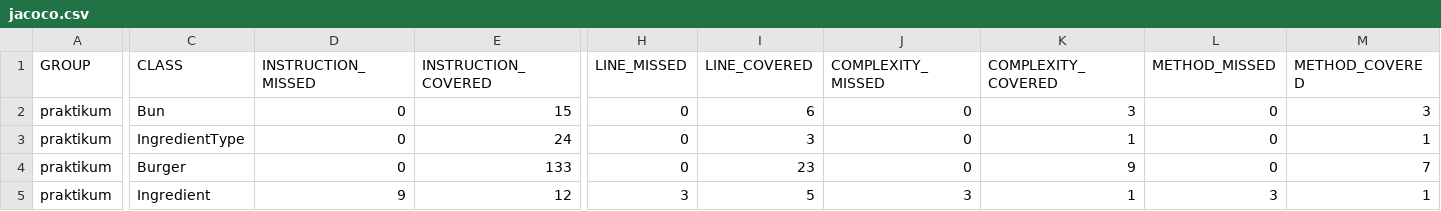
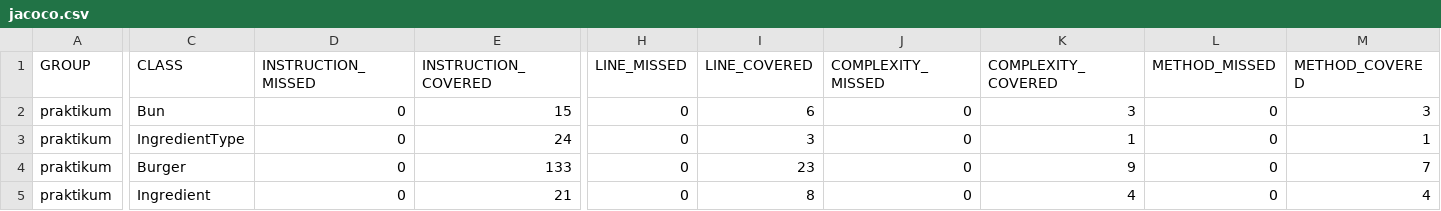
Before and after one commit to yandex-praktikum/QA-java-diplom-1, a CSV file: target/site/jacoco/jacoco.csv, drawn as a sheet; only a part is shown, gaps mark what is left out; the diff names each change by its address in the sheet, - before the commit and + after, or states it on an @@ line.

Commit message:
Added tests for Ingredient and IngredientType classes. Removed .idea package

```diff
--- a/target/site/jacoco/jacoco.csv
+++ b/target/site/jacoco/jacoco.csv
-D5 (INSTRUCTION_MISSED): 9
+D5 (INSTRUCTION_MISSED): 0
-E5 (INSTRUCTION_COVERED): 12
+E5 (INSTRUCTION_COVERED): 21
-H5 (LINE_MISSED): 3
+H5 (LINE_MISSED): 0
-I5 (LINE_COVERED): 5
+I5 (LINE_COVERED): 8
-J5 (COMPLEXITY_MISSED): 3
+J5 (COMPLEXITY_MISSED): 0
-K5 (COMPLEXITY_COVERED): 1
+K5 (COMPLEXITY_COVERED): 4
-L5 (METHOD_MISSED): 3
+L5 (METHOD_MISSED): 0
-M5 (METHOD_COVERED): 1
+M5 (METHOD_COVERED): 4
```
Also changed, not shown: 18 other files.
